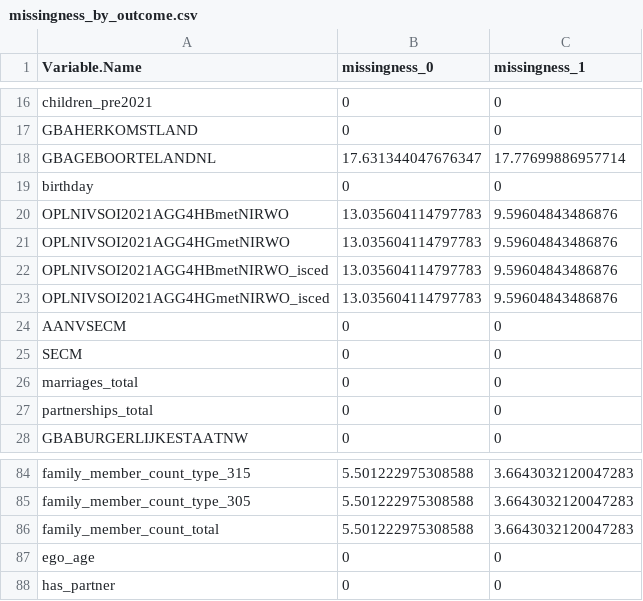
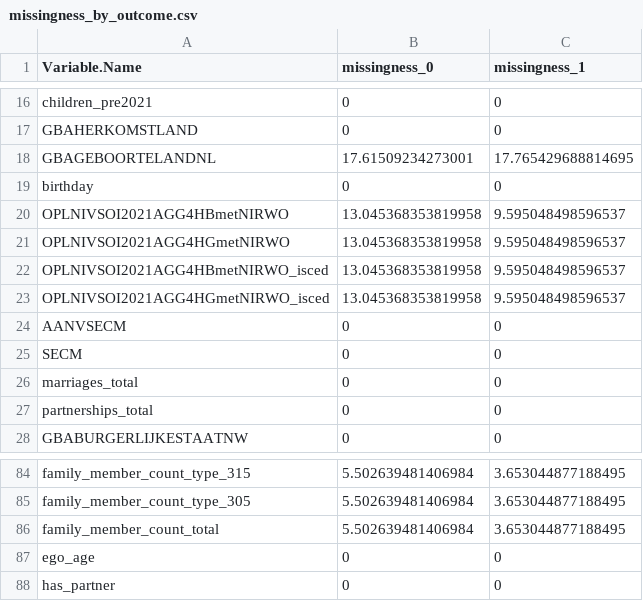
Before and after one commit to emilycantrell/stork_oracle_cbs, a CSV file: analysis/plots_and_tables_output/missingness_by_outcome.csv, drawn as a sheet; only a part is shown, gaps mark what is left out; the diff covers the shown part only; the diff names each change by its address in the sheet, - before the commit and + after, or states it on an @@ line.

```diff
--- a/analysis/plots_and_tables_output/missingness_by_outcome.csv
+++ b/analysis/plots_and_tables_output/missingness_by_outcome.csv
-B18 (missingness_0): 17.631344047676347
+B18 (missingness_0): 17.61509234273001
-C18 (missingness_1): 17.77699886957714
+C18 (missingness_1): 17.765429688814695
-B20:B23 (missingness_0): 13.035604114797783
+B20:B23 (missingness_0): 13.045368353819958
-C20:C23 (missingness_1): 9.59604843486876
+C20:C23 (missingness_1): 9.595048498596537
-B84:B86 (missingness_0): 5.501222975308588
+B84:B86 (missingness_0): 5.502639481406984
-C84:C86 (missingness_1): 3.6643032120047283
+C84:C86 (missingness_1): 3.653044877188495
```
Also changed, not shown: 106 edited cells elsewhere in this file, 2 other files.
